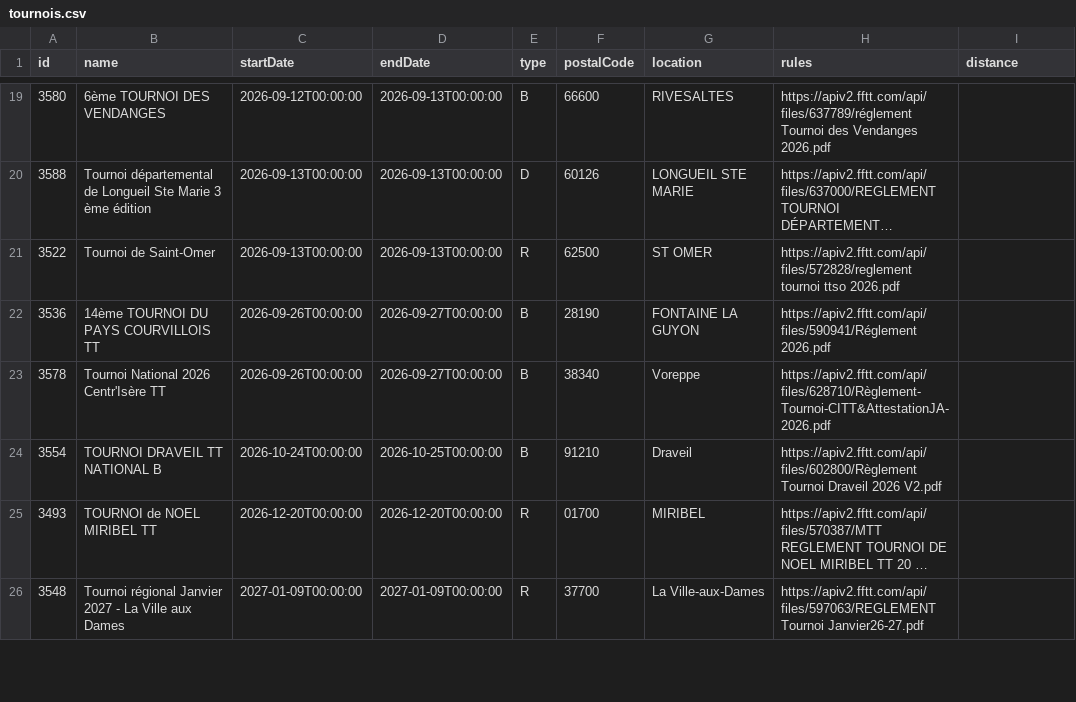
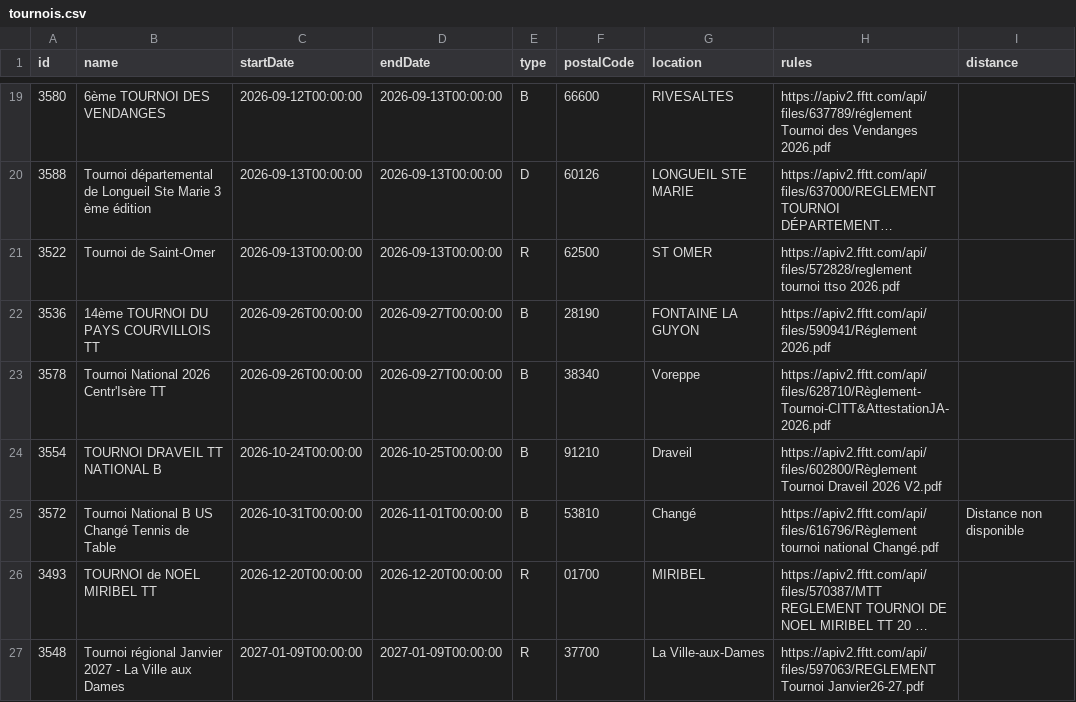
Before and after one commit to dcuenot/scrape_tournaments, a CSV file: csv/tournois.csv, drawn as a sheet; only a part is shown, gaps mark what is left out; long unchanged cells end in …; the diff names each change by its address in the sheet, - before the commit and + after, or states it on an @@ line.

```diff
--- a/csv/tournois.csv
+++ b/csv/tournois.csv
+row 25: 3572 | Tournoi National B US Changé Tennis de Table | 2026-10-31T00:00:00 | 2026-11-01T00:00:00 | B | 53810 | Changé | https://apiv2.fftt.com/api/files/616796/Règlement tournoi national Changé.pdf | Distance non disponible
```
Also changed, not shown: csv/new_tournaments.csv.
